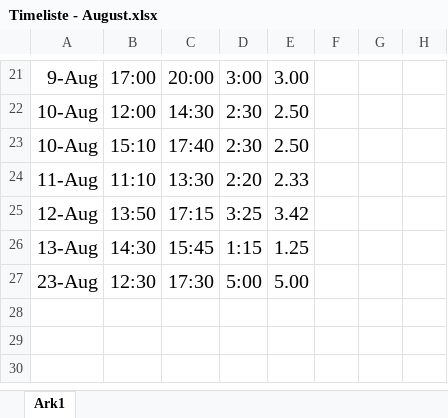
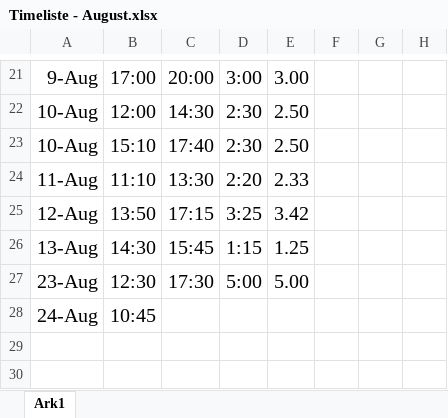
Before and after one commit to etnorth/Crystallographic-Reality, an Excel workbook: Timeliste - August.xlsx, sheet Ark1, drawn as a sheet; only a part is shown, gaps mark what is left out; values as stored, in another font and other column widths than the file's, no borders; the diff names each change by its address in the sheet, - before the commit and + after, or states it on an @@ line.

```diff
--- a/Timeliste - August.xlsx (sheet Ark1)
+++ b/Timeliste - August.xlsx (sheet Ark1)
-row 28: (empty)
+row 28: 24-Aug | 10:45
```
Also changed, not shown: 12 other files.
